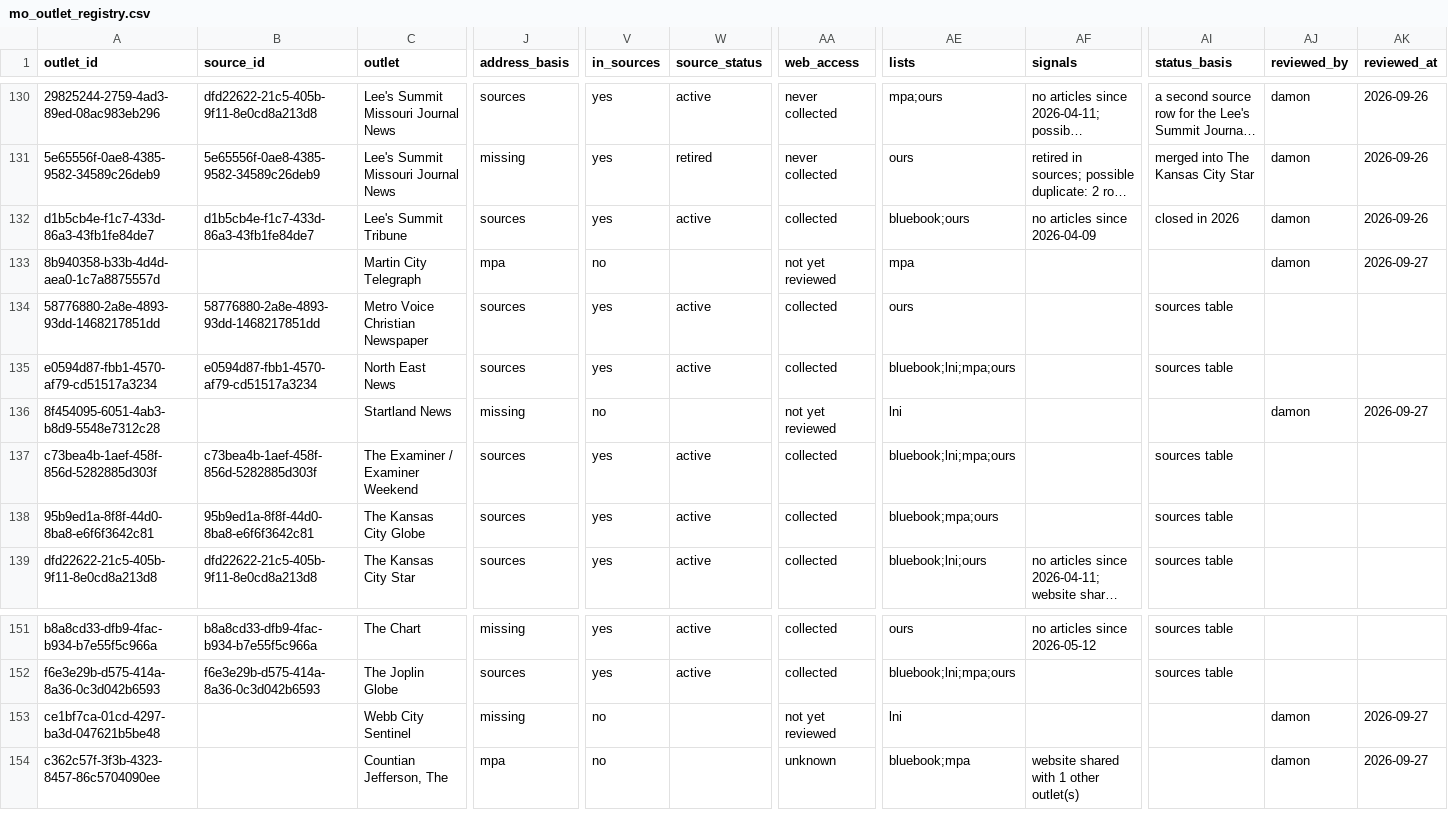
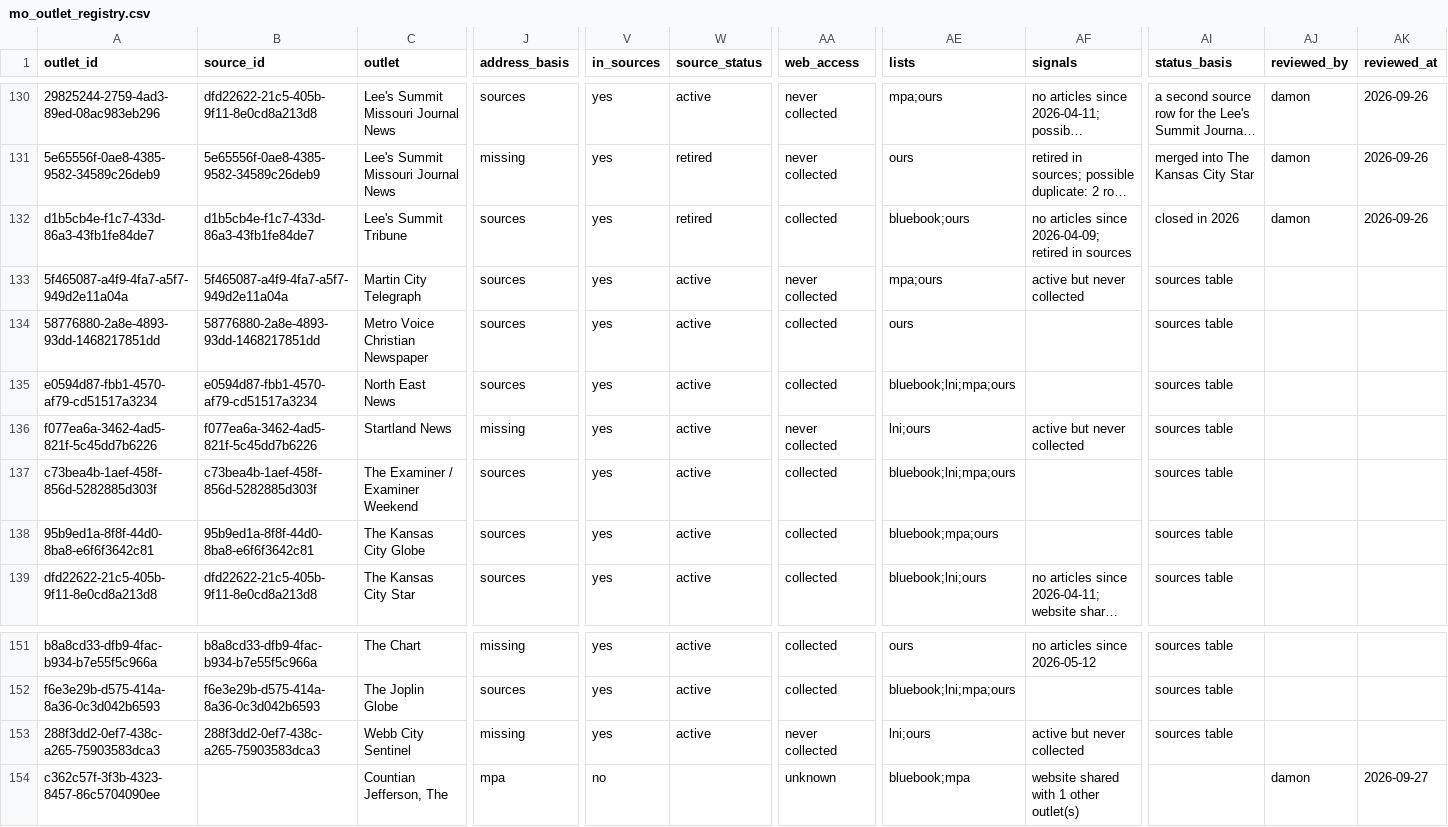
Before and after one commit to LocalNewsImpact/MizzouNewsCrawler, a CSV file: src/lookups/mo_outlet_registry.csv, drawn as a sheet; only a part is shown, gaps mark what is left out; long unchanged cells end in …; the diff covers the shown part only; the diff names each change by its address in the sheet, - before the commit and + after, or states it on an @@ line.

```diff
--- a/src/lookups/mo_outlet_registry.csv
+++ b/src/lookups/mo_outlet_registry.csv
-W132 (source_status): active
+W132 (source_status): retired
-AF132 (signals): no articles since 2026-04-09
+AF132 (signals): no articles since 2026-04-09; retired in sources
-A133 (outlet_id): 8b940358-b33b-4d4d-aea0-1c7a8875557d
+A133 (outlet_id): 5f465087-a4f9-4fa7-a5f7-949d2e11a04a
-B133 (source_id): (empty)
+B133 (source_id): 5f465087-a4f9-4fa7-a5f7-949d2e11a04a
-J133 (address_basis): mpa
+J133 (address_basis): sources
-V133 (in_sources): no
+V133 (in_sources): yes
-W133 (source_status): (empty)
+W133 (source_status): active
-AA133 (web_access): not yet reviewed
+AA133 (web_access): never collected
-AE133 (lists): mpa
+AE133 (lists): mpa;ours
-AF133 (signals): (empty)
+AF133 (signals): active but never collected
-AI133 (status_basis): (empty)
+AI133 (status_basis): sources table
-AJ133 (reviewed_by): damon
+AJ133 (reviewed_by): (empty)
-AK133 (reviewed_at): 2026-09-27
+AK133 (reviewed_at): (empty)
-A136 (outlet_id): 8f454095-6051-4ab3-b8d9-5548e7312c28
+A136 (outlet_id): f077ea6a-3462-4ad5-821f-5c45dd7b6226
-B136 (source_id): (empty)
+B136 (source_id): f077ea6a-3462-4ad5-821f-5c45dd7b6226
-V136 (in_sources): no
+V136 (in_sources): yes
-W136 (source_status): (empty)
+W136 (source_status): active
-AA136 (web_access): not yet reviewed
+AA136 (web_access): never collected
-AE136 (lists): lni
+AE136 (lists): lni;ours
-AF136 (signals): (empty)
+AF136 (signals): active but never collected
-AI136 (status_basis): (empty)
+AI136 (status_basis): sources table
-AJ136 (reviewed_by): damon
+AJ136 (reviewed_by): (empty)
-AK136 (reviewed_at): 2026-09-27
+AK136 (reviewed_at): (empty)
-A153 (outlet_id): ce1bf7ca-01cd-4297-ba3d-047621b5be48
+A153 (outlet_id): 288f3dd2-0ef7-438c-a265-75903583dca3
-B153 (source_id): (empty)
+B153 (source_id): 288f3dd2-0ef7-438c-a265-75903583dca3
-V153 (in_sources): no
+V153 (in_sources): yes
-W153 (source_status): (empty)
+W153 (source_status): active
-AA153 (web_access): not yet reviewed
+AA153 (web_access): never collected
-AE153 (lists): lni
+AE153 (lists): lni;ours
-AF153 (signals): (empty)
+AF153 (signals): active but never collected
-AI153 (status_basis): (empty)
+AI153 (status_basis): sources table
-AJ153 (reviewed_by): damon
+AJ153 (reviewed_by): (empty)
-AK153 (reviewed_at): 2026-09-27
+AK153 (reviewed_at): (empty)
```
Also changed, not shown: 74 edited cells elsewhere in this file, 2 other files.
